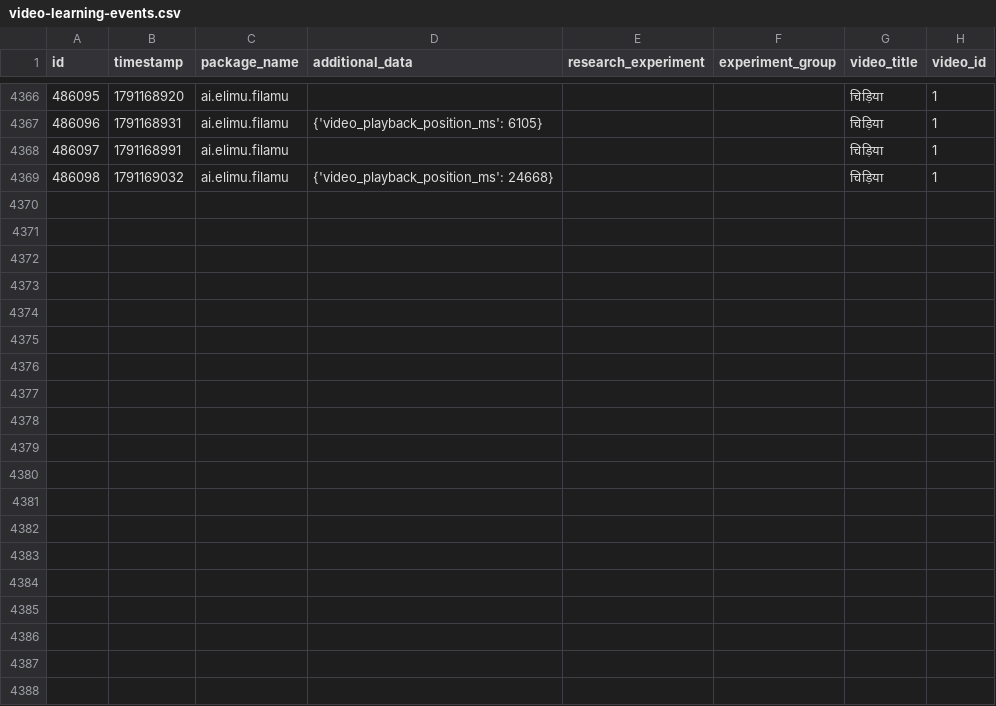
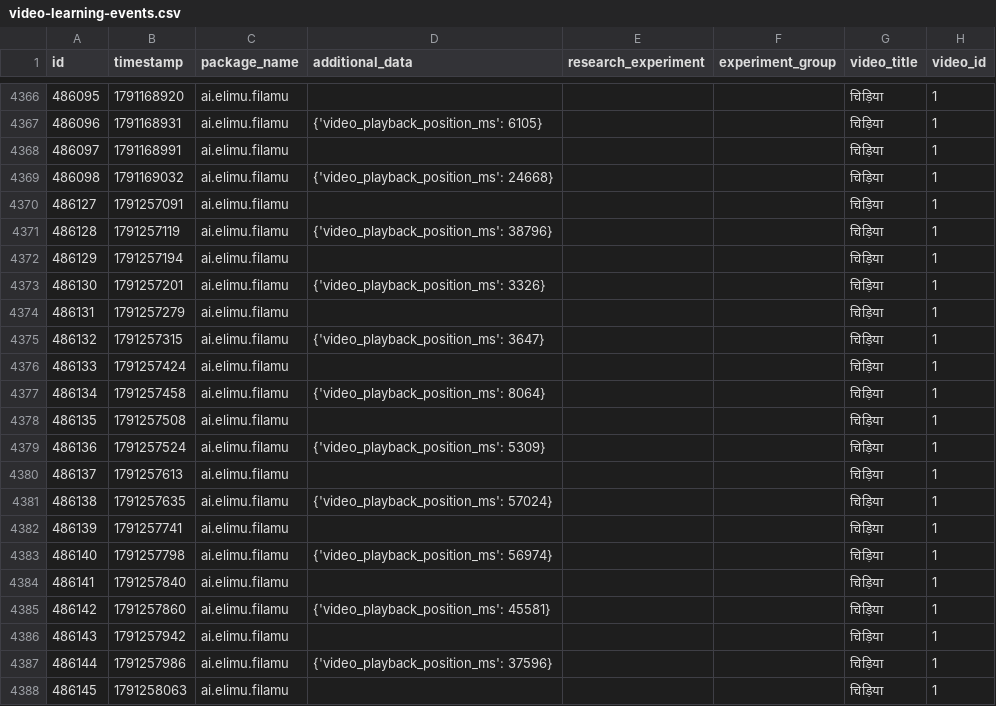
Before and after one commit to elimu-ai/ml-datasets, a CSV file: lang-HIN/student-id-5/video-learning-events.csv, drawn as a sheet; only a part is shown, gaps mark what is left out; the diff covers the shown part only; the diff names each change by its address in the sheet, - before the commit and + after, or states it on an @@ line.

```diff
--- a/lang-HIN/student-id-5/video-learning-events.csv
+++ b/lang-HIN/student-id-5/video-learning-events.csv
+row 4370: 486127 | 1791257091 | ai.elimu.filamu |  |  |  | चिड़िया | 1
+row 4371: 486128 | 1791257119 | ai.elimu.filamu | {'video_playback_position_ms': 38796} |  |  | चिड़िया | 1
+row 4372: 486129 | 1791257194 | ai.elimu.filamu |  |  |  | चिड़िया | 1
+row 4373: 486130 | 1791257201 | ai.elimu.filamu | {'video_playback_position_ms': 3326} |  |  | चिड़िया | 1
+row 4374: 486131 | 1791257279 | ai.elimu.filamu |  |  |  | चिड़िया | 1
+row 4375: 486132 | 1791257315 | ai.elimu.filamu | {'video_playback_position_ms': 3647} |  |  | चिड़िया | 1
+row 4376: 486133 | 1791257424 | ai.elimu.filamu |  |  |  | चिड़िया | 1
+row 4377: 486134 | 1791257458 | ai.elimu.filamu | {'video_playback_position_ms': 8064} |  |  | चिड़िया | 1
+row 4378: 486135 | 1791257508 | ai.elimu.filamu |  |  |  | चिड़िया | 1
+row 4379: 486136 | 1791257524 | ai.elimu.filamu | {'video_playback_position_ms': 5309} |  |  | चिड़िया | 1
+row 4380: 486137 | 1791257613 | ai.elimu.filamu |  |  |  | चिड़िया | 1
+row 4381: 486138 | 1791257635 | ai.elimu.filamu | {'video_playback_position_ms': 57024} |  |  | चिड़िया | 1
+row 4382: 486139 | 1791257741 | ai.elimu.filamu |  |  |  | चिड़िया | 1
+row 4383: 486140 | 1791257798 | ai.elimu.filamu | {'video_playback_position_ms': 56974} |  |  | चिड़िया | 1
+row 4384: 486141 | 1791257840 | ai.elimu.filamu |  |  |  | चिड़िया | 1
+row 4385: 486142 | 1791257860 | ai.elimu.filamu | {'video_playback_position_ms': 45581} |  |  | चिड़िया | 1
+row 4386: 486143 | 1791257942 | ai.elimu.filamu |  |  |  | चिड़िया | 1
+row 4387: 486144 | 1791257986 | ai.elimu.filamu | {'video_playback_position_ms': 37596} |  |  | चिड़िया | 1
+row 4388: 486145 | 1791258063 | ai.elimu.filamu |  |  |  | चिड़िया | 1
```
Also changed, not shown: 15 added rows elsewhere in this file, lang-HIN/student-id-6/video-learning-events.csv, lang-TGL/student-id-11/video-learning-events.csv, 8 other files.
